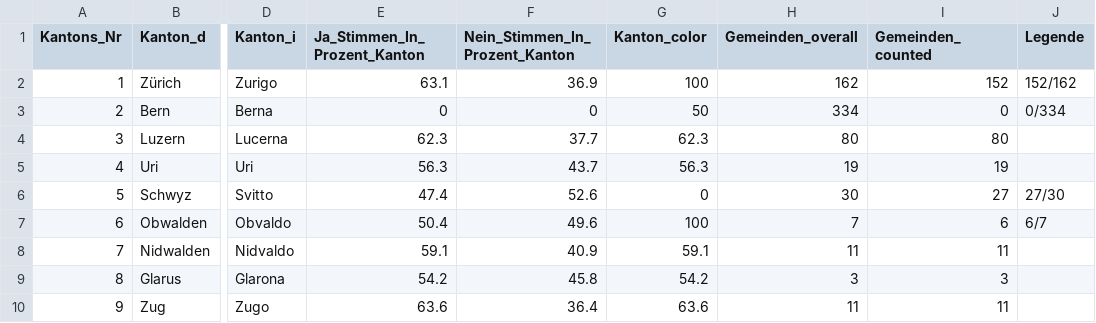
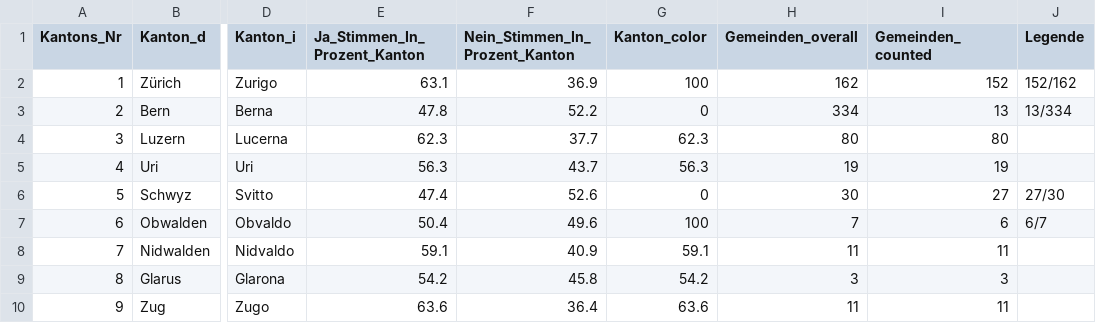
Before and after one commit to awp-finanznachrichten/lena_november2021, a CSV file: Output/Covid_dw_kantone.csv, drawn as a sheet; only a part is shown, gaps mark what is left out; the diff names each change by its address in the sheet, - before the commit and + after, or states it on an @@ line.

```diff
--- a/Output/Covid_dw_kantone.csv
+++ b/Output/Covid_dw_kantone.csv
-E3 (Ja_Stimmen_In_Prozent_Kanton): 0
+E3 (Ja_Stimmen_In_Prozent_Kanton): 47.8
-F3 (Nein_Stimmen_In_Prozent_Kanton): 0
+F3 (Nein_Stimmen_In_Prozent_Kanton): 52.2
-G3 (Kanton_color): 50
+G3 (Kanton_color): 0
-I3 (Gemeinden_counted): 0
+I3 (Gemeinden_counted): 13
-J3 (Legende): 0/334
+J3 (Legende): 13/334
```
Also changed, not shown: Output/Covid_all_data.csv, Output/Justiz_all_data.csv, 8 other files.
